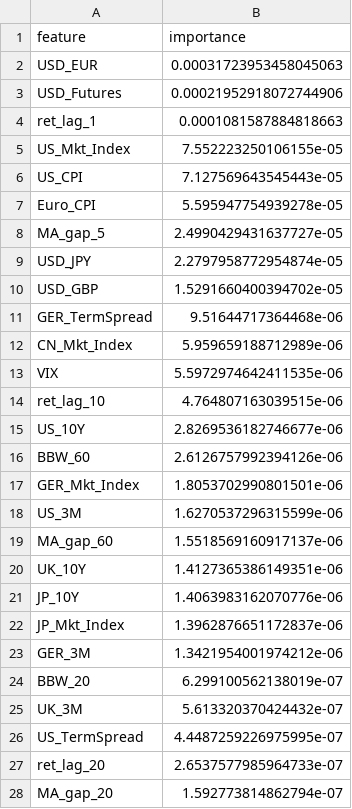
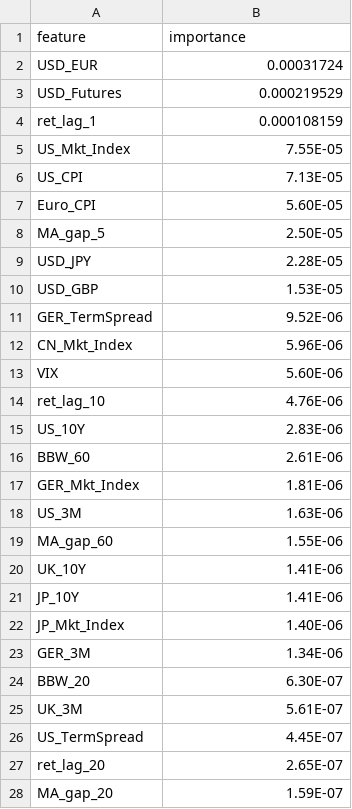
Before and after one commit to LizPink/2025Fall-Advanced-Financial-Big-Data, a CSV file: output/step2/tables/importance_permutation_Ridge_H1.csv, drawn as a sheet; only a part is shown; the diff covers the shown part only.

```diff
--- a/output/step2/tables/importance_permutation_Ridge_H1.csv
+++ b/output/step2/tables/importance_permutation_Ridge_H1.csv
@@ -1,28 +1,28 @@
 feature,importance
-USD_EUR,0.00031723953458045063
-USD_Futures,0.00021952918072744906
-ret_lag_1,0.0001081587884818663
-US_Mkt_Index,7.552223250106155e-05
-US_CPI,7.127569643545443e-05
-Euro_CPI,5.595947754939278e-05
-MA_gap_5,2.4990429431637727e-05
-USD_JPY,2.2797958772954874e-05
-USD_GBP,1.5291660400394702e-05
-GER_TermSpread,9.51644717364468e-06
-CN_Mkt_Index,5.959659188712989e-06
-VIX,5.5972974642411535e-06
-ret_lag_10,4.764807163039515e-06
-US_10Y,2.8269536182746677e-06
-BBW_60,2.6126757992394126e-06
-GER_Mkt_Index,1.8053702990801501e-06
-US_3M,1.6270537296315599e-06
-MA_gap_60,1.5518569160917137e-06
-UK_10Y,1.4127365386149351e-06
-JP_10Y,1.4063983162070776e-06
-JP_Mkt_Index,1.3962876651172837e-06
-GER_3M,1.3421954001974212e-06
-BBW_20,6.299100562138019e-07
-UK_3M,5.613320370424432e-07
-US_TermSpread,4.4487259226975995e-07
-ret_lag_20,2.6537577985964733e-07
-MA_gap_20,1.592773814862794e-07
+USD_EUR,0.00031724
+USD_Futures,0.000219529
+ret_lag_1,0.000108159
+US_Mkt_Index,7.55E-05
+US_CPI,7.13E-05
+Euro_CPI,5.60E-05
+MA_gap_5,2.50E-05
+USD_JPY,2.28E-05
+USD_GBP,1.53E-05
+GER_TermSpread,9.52E-06
+CN_Mkt_Index,5.96E-06
+VIX,5.60E-06
+ret_lag_10,4.76E-06
+US_10Y,2.83E-06
+BBW_60,2.61E-06
+GER_Mkt_Index,1.81E-06
+US_3M,1.63E-06
+MA_gap_60,1.55E-06
+UK_10Y,1.41E-06
+JP_10Y,1.41E-06
+JP_Mkt_Index,1.40E-06
+GER_3M,1.34E-06
+BBW_20,6.30E-07
+UK_3M,5.61E-07
+US_TermSpread,4.45E-07
+ret_lag_20,2.65E-07
+MA_gap_20,1.59E-07
```
Also changed, not shown: 16 edited cells elsewhere in this file, output/step2/tables/importance_permutation_LightGBM_H1.csv, output/step2/tables/importance_permutation_RandomForest_H1.csv, 28 other files.
